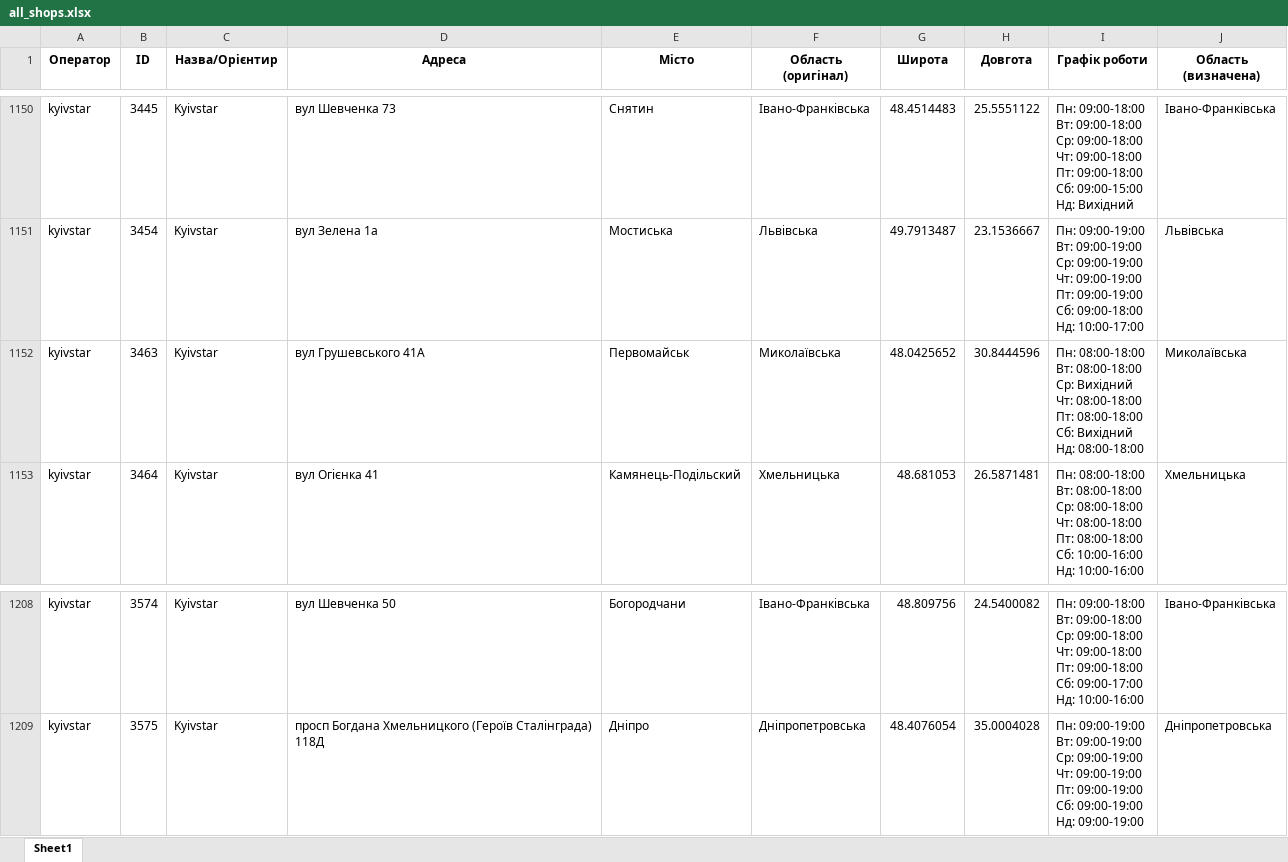
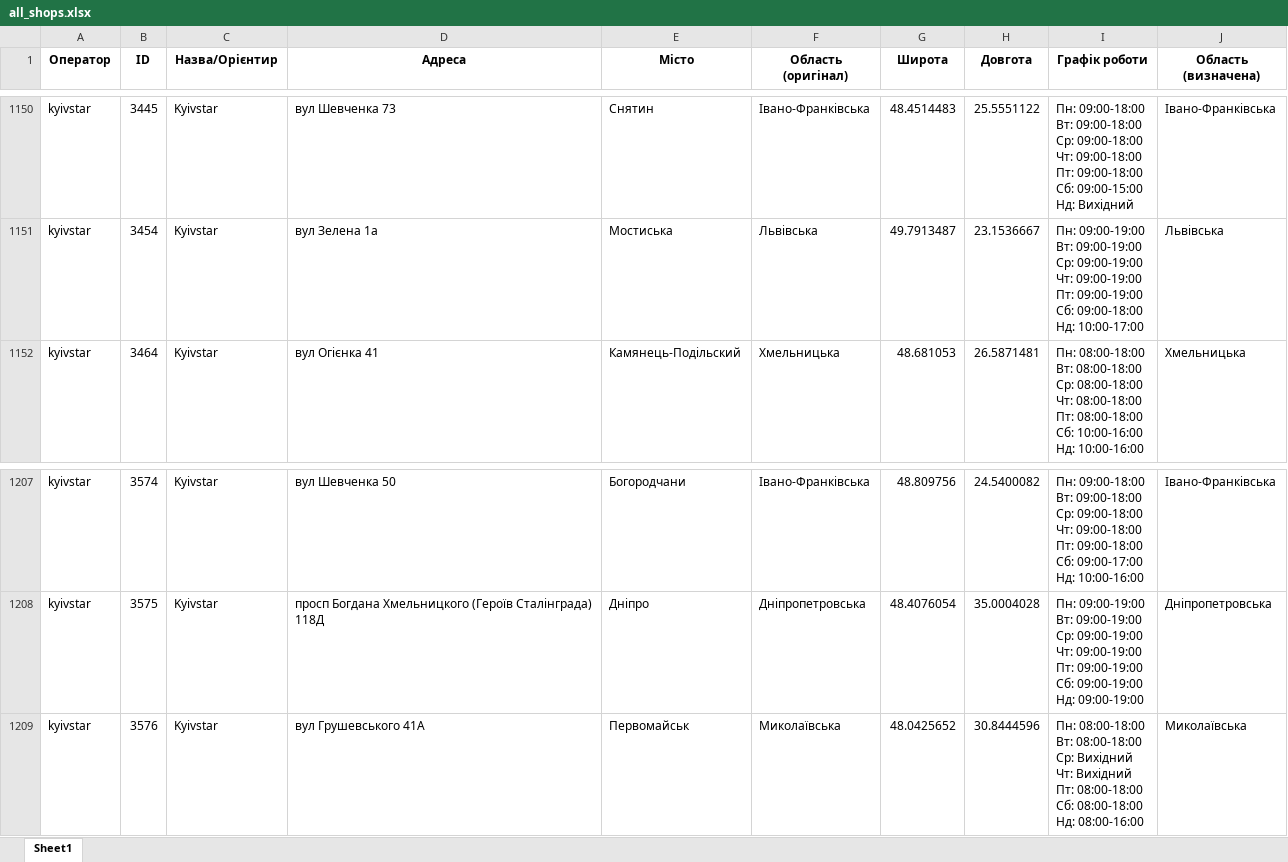
Before and after one commit to userMkovalov/ukraine-shops-map, an Excel workbook: all_shops.xlsx, sheet Sheet1, drawn as a sheet; only a part is shown, gaps mark what is left out; values as stored, in another font and other column widths than the file's, no borders; removed rows and columns are numbered as before the commit, all else as after; ↵ is a line break in a cell; the diff names each change by its address in the sheet, - before the commit and + after, or states it on an @@ line.

```diff
--- a/all_shops.xlsx (sheet Sheet1)
+++ b/all_shops.xlsx (sheet Sheet1)
-row 1152: kyivstar | 3463 | Kyivstar | вул Грушевського 41А | Первомайськ | Миколаївська | 48.0425652 | 30.8444596 | Пн: 08:00-18:00 ↵ Вт: 08:00-18:00 ↵ Ср: Вихідний ↵ Чт: 08:00-18:00 ↵ Пт: 08:00-18:00 ↵ Сб: Вихідний ↵ Нд: 08:00-18:00 | Миколаївська
+row 1209: kyivstar | 3576 | Kyivstar | вул Грушевського 41А | Первомайськ | Миколаївська | 48.0425652 | 30.8444596 | Пн: 08:00-18:00 ↵ Вт: 08:00-18:00 ↵ Ср: Вихідний ↵ Чт: Вихідний ↵ Пт: 08:00-18:00 ↵ Сб: 08:00-18:00 ↵ Нд: 08:00-16:00 | Миколаївська
```
Also changed, not shown: 1 other file.
